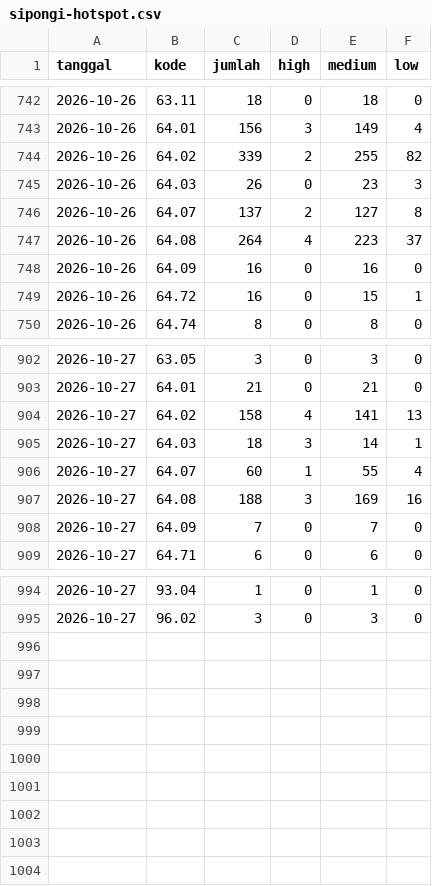
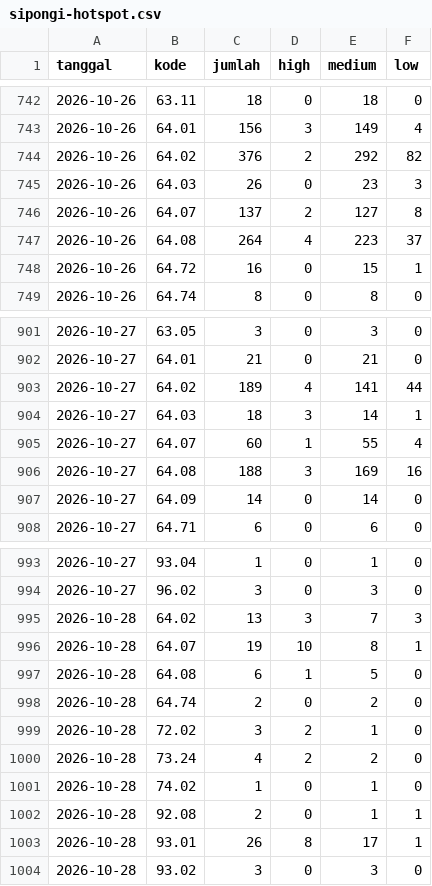
Before and after one commit to pantau-bencana/karhutla-dashboard, a CSV file: data/live/sipongi-hotspot.csv, drawn as a sheet; only a part is shown, gaps mark what is left out; the diff covers the shown part only.

```diff
--- a/data/live/sipongi-hotspot.csv
+++ b/data/live/sipongi-hotspot.csv
@@ -743,3 +743,3 @@ tanggal,kode,jumlah,high,medium,low
 2026-10-26,64.01,156,3,149,4
-2026-10-26,64.02,339,2,255,82
+2026-10-26,64.02,376,2,292,82
 2026-10-26,64.03,26,0,23,3
@@ -747,3 +747,2 @@ tanggal,kode,jumlah,high,medium,low
 2026-10-26,64.08,264,4,223,37
-2026-10-26,64.09,16,0,16,0
 2026-10-26,64.72,16,0,15,1
@@ -903,3 +902,3 @@ tanggal,kode,jumlah,high,medium,low
 2026-10-27,64.01,21,0,21,0
-2026-10-27,64.02,158,4,141,13
+2026-10-27,64.02,189,4,141,44
 2026-10-27,64.03,18,3,14,1
@@ -907,3 +906,3 @@ tanggal,kode,jumlah,high,medium,low
 2026-10-27,64.08,188,3,169,16
-2026-10-27,64.09,7,0,7,0
+2026-10-27,64.09,14,0,14,0
 2026-10-27,64.71,6,0,6,0
@@ -995 +994,11 @@ tanggal,kode,jumlah,high,medium,low
 2026-10-27,96.02,3,0,3,0
+2026-10-28,64.02,13,3,7,3
+2026-10-28,64.07,19,10,8,1
+2026-10-28,64.08,6,1,5,0
+2026-10-28,64.74,2,0,2,0
+2026-10-28,72.02,3,2,1,0
+2026-10-28,73.24,4,2,2,0
+2026-10-28,74.02,1,0,1,0
+2026-10-28,92.08,2,0,1,1
+2026-10-28,93.01,26,8,17,1
+2026-10-28,93.02,3,0,3,0
```
Also changed, not shown: 4 edited cells elsewhere in this file, data/live/bmkg-cap-prov.csv, data/live/bmkg-cap.csv, 15 other files.
